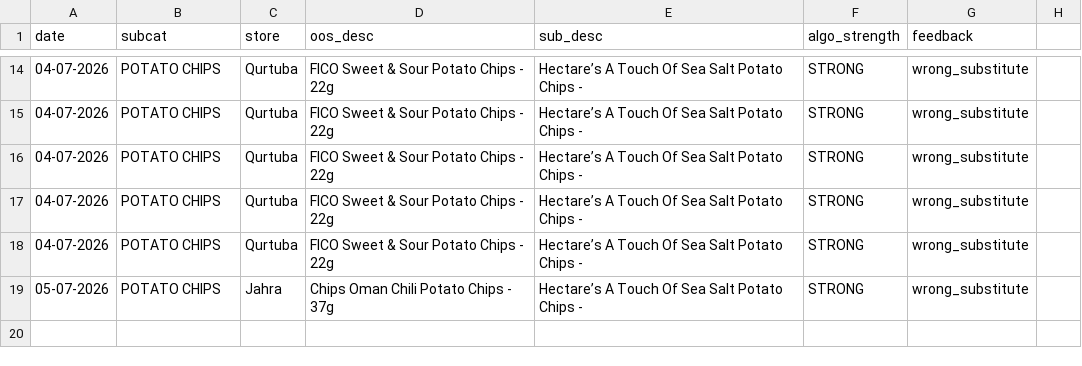
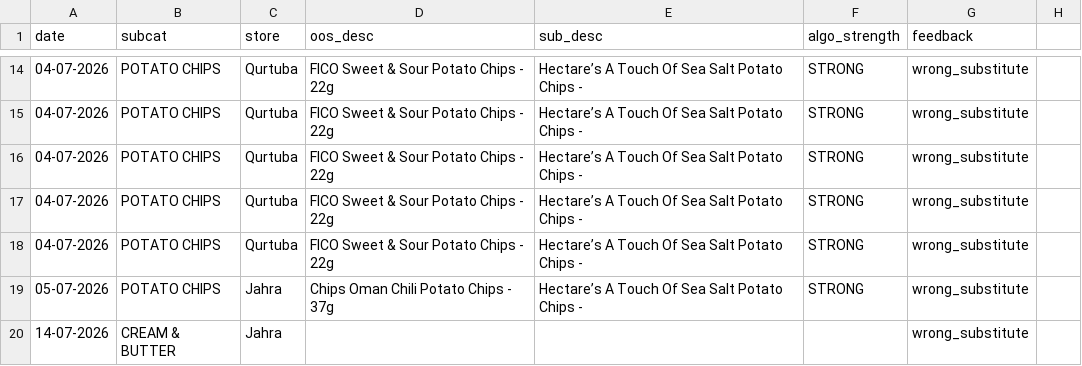
Before and after one commit to asalamah-oss/fiz-briefing, a CSV file: data/sub_feedback.csv, drawn as a sheet; only a part is shown, gaps mark what is left out.

Commit message:
auto: update data/sub_feedback.csv

```diff
--- a/data/sub_feedback.csv
+++ b/data/sub_feedback.csv
@@ -19 +19,2 @@ date,subcat,store,oos_desc,sub_desc,algo_strength,feedback
 05-07-2026,POTATO CHIPS,Jahra,Chips Oman Chili Potato Chips - 37g,Hectare’s A Touch Of Sea Salt Potato Chips - ,STRONG,wrong_substitute
+14-07-2026,CREAM & BUTTER,Jahra,,,,wrong_substitute
```
